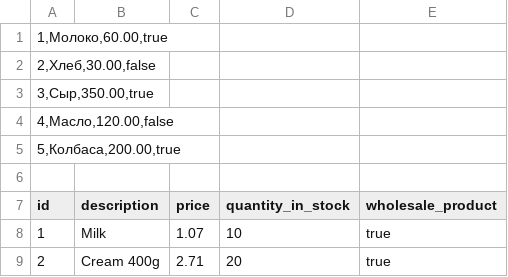
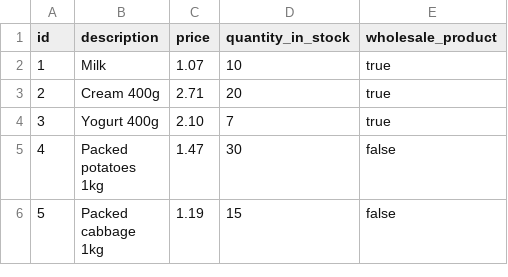
Before and after one commit to ShkabaraVV/clevertec-check, a CSV file: src/main/resources/products.csv, drawn as a sheet; only a part is shown; the shorter side is filled out with more unchanged rows; the diff names each change by its address in the sheet, - before the commit and + after, or states it on an @@ line.

```diff
--- a/src/main/resources/products.csv
+++ b/src/main/resources/products.csv
-row 1: 1,Молоко,60.00,true
-row 2: 2,Хлеб,30.00,false
-row 3: 3,Сыр,350.00,true
-row 4: 4,Масло,120.00,false
-row 5: 5,Колбаса,200.00,true
-row 6: (empty)
```
Also changed, not shown: 28 other files.
